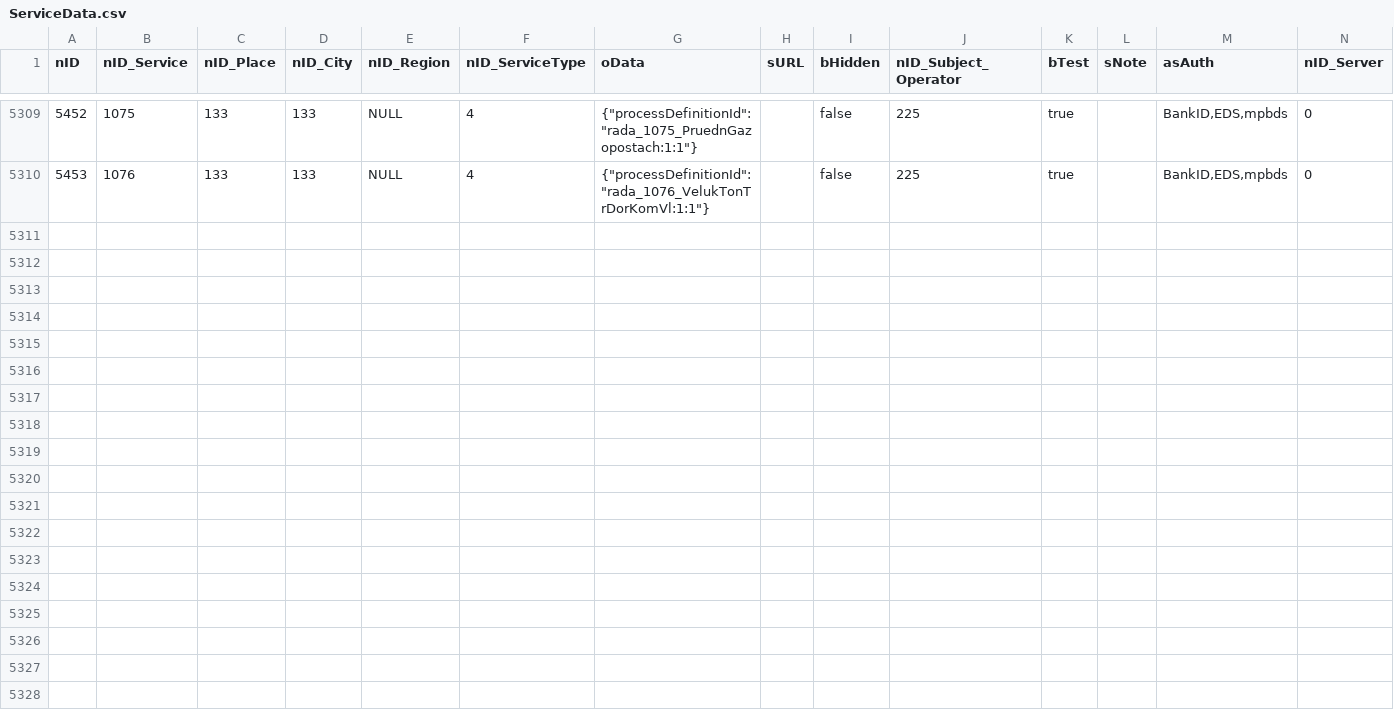
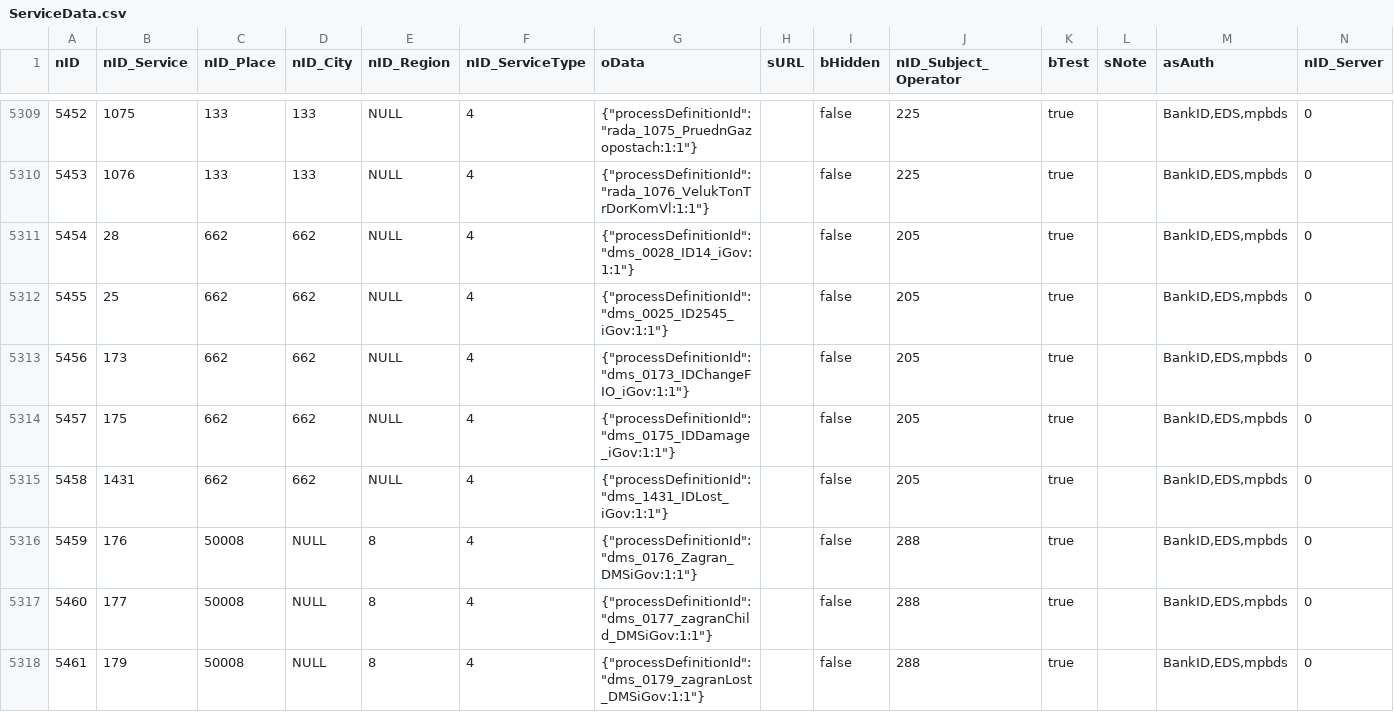
Before and after one commit to iGov-UA/iGov_Data, a CSV file: wf-central/src/main/resources/data/iGov__Test_Delta/ServiceData.csv, drawn as a sheet; only a part is shown, gaps mark what is left out.

```diff
--- a/wf-central/src/main/resources/data/iGov__Test_Delta/ServiceData.csv
+++ b/wf-central/src/main/resources/data/iGov__Test_Delta/ServiceData.csv
@@ -5310 +5310,9 @@ nID;nID_Service;nID_Place;nID_City;nID_Region;nID_ServiceType;oData;sURL;bHidden
 5453;1076;133;133;NULL;4;{"processDefinitionId":"rada_1076_VelukTonTrDorKomVl:1:1"};;false;225;true;;BankID,EDS,mpbds;0
+5454;28;662;662;NULL;4;{"processDefinitionId":"dms_0028_ID14_iGov:1:1"};;false;205;true;;BankID,EDS,mpbds;0
+5455;25;662;662;NULL;4;{"processDefinitionId":"dms_0025_ID2545_iGov:1:1"};;false;205;true;;BankID,EDS,mpbds;0
+5456;173;662;662;NULL;4;{"processDefinitionId":"dms_0173_IDChangeFIO_iGov:1:1"};;false;205;true;;BankID,EDS,mpbds;0
+5457;175;662;662;NULL;4;{"processDefinitionId":"dms_0175_IDDamage_iGov:1:1"};;false;205;true;;BankID,EDS,mpbds;0
+5458;1431;662;662;NULL;4;{"processDefinitionId":"dms_1431_IDLost_iGov:1:1"};;false;205;true;;BankID,EDS,mpbds;0
+5459;176;50008;NULL;8;4;{"processDefinitionId":"dms_0176_Zagran_DMSiGov:1:1"};;false;288;true;;BankID,EDS,mpbds;0
+5460;177;50008;NULL;8;4;{"processDefinitionId":"dms_0177_zagranChild_DMSiGov:1:1"};;false;288;true;;BankID,EDS,mpbds;0
+5461;179;50008;NULL;8;4;{"processDefinitionId":"dms_0179_zagranLost_DMSiGov:1:1"};;false;288;true;;BankID,EDS,mpbds;0
```
Also changed, not shown: wf-base/src/main/resources/data/iGov__Test_Delta/Flow.csv, wf-base/src/main/resources/data/iGov__Test_Delta/FlowLink.csv, 3 other files.
